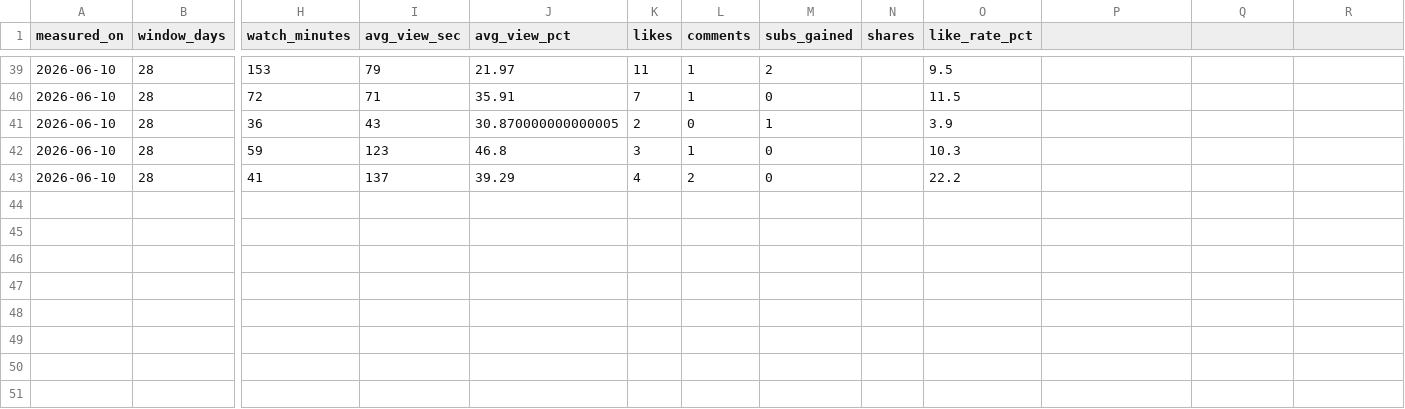
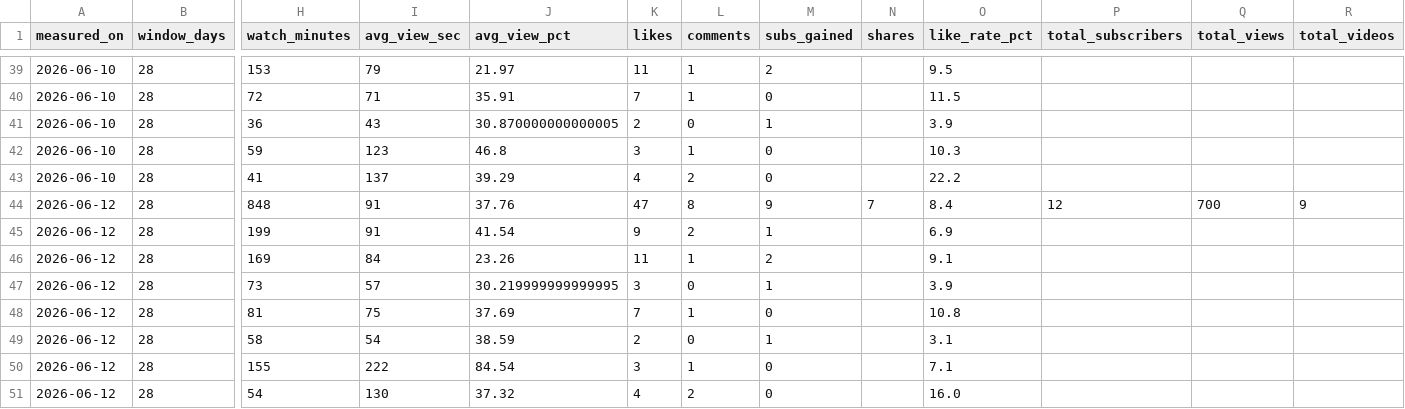
Before and after one commit to Cottons-Blue-leap/ProjectMuse, a CSV file: Analytics/snapshots.csv, drawn as a sheet; only a part is shown, gaps mark what is left out; rows hold the shown columns only; the diff names each change by its address in the sheet, - before the commit and + after, or states it on an @@ line.

```diff
--- a/Analytics/snapshots.csv
+++ b/Analytics/snapshots.csv
-P1: (empty)
+P1: total_subscribers
-Q1: (empty)
+Q1: total_views
-R1: (empty)
+R1: total_videos
+row 44: 2026-06-12 | 28 | 848 | 91 | 37.76 | 47 | 8 | 9 | 7 | 8.4 | 12 | 700 | 9
+row 45: 2026-06-12 | 28 | 199 | 91 | 41.54 | 9 | 2 | 1 |  | 6.9
+row 46: 2026-06-12 | 28 | 169 | 84 | 23.26 | 11 | 1 | 2 |  | 9.1
+row 47: 2026-06-12 | 28 | 73 | 57 | 30.219999999999995 | 3 | 0 | 1 |  | 3.9
+row 48: 2026-06-12 | 28 | 81 | 75 | 37.69 | 7 | 1 | 0 |  | 10.8
+row 49: 2026-06-12 | 28 | 58 | 54 | 38.59 | 2 | 0 | 1 |  | 3.1
+row 50: 2026-06-12 | 28 | 155 | 222 | 84.54 | 3 | 1 | 0 |  | 7.1
+row 51: 2026-06-12 | 28 | 54 | 130 | 37.32 | 4 | 2 | 0 |  | 16.0
```
Also changed, not shown: Analytics/geo.csv, Analytics/search.csv, 5 other files.
